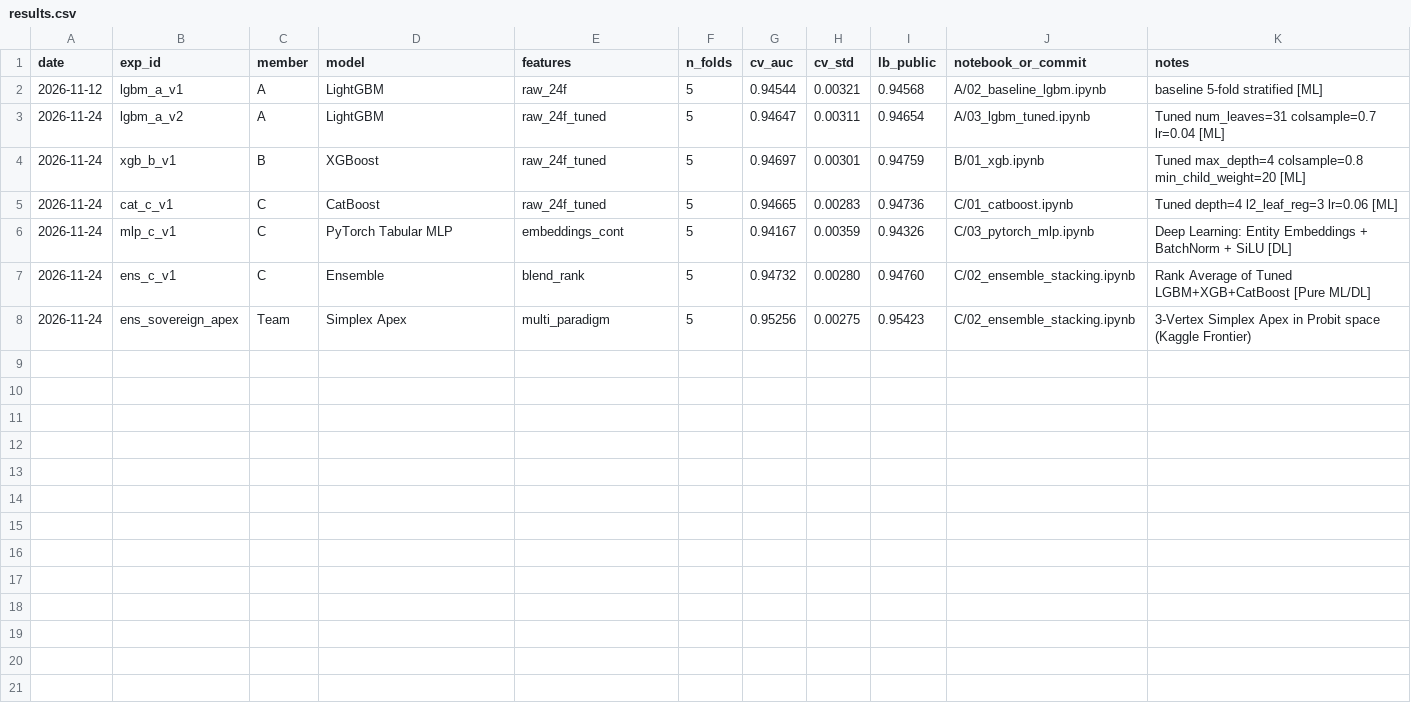
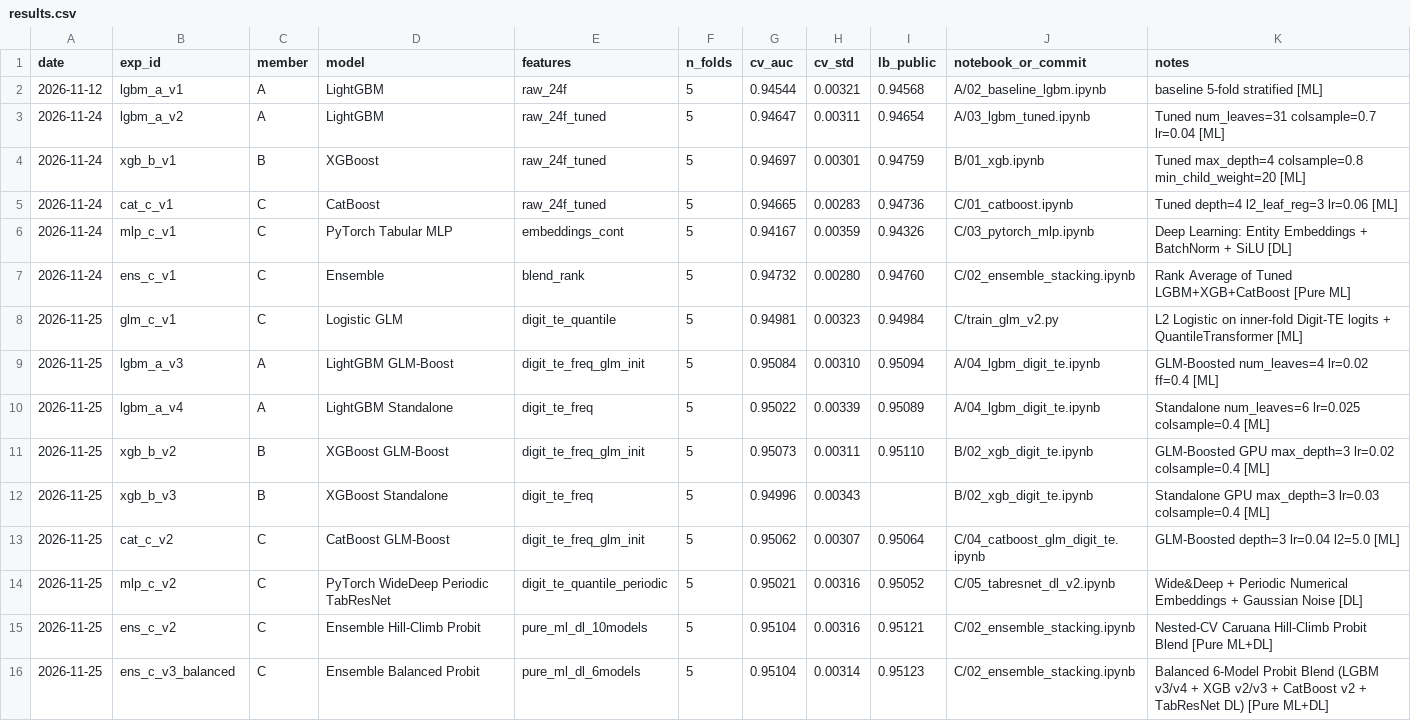
Before and after one commit to NhHung07/Predicting-Credit-Card-Fraud, a CSV file: results/results.csv, drawn as a sheet.

Commit message:
feat(ml-dl): upgrade pure ML+DL suite with Digit-TE, GLM-Boost, and Wide&Deep Periodic TabResNet (CV: 0.95104, LB: 0.95123)

```diff
--- a/results/results.csv
+++ b/results/results.csv
@@ -6,3 +6,11 @@ date,exp_id,member,model,features,n_folds,cv_auc,cv_std,lb_public,notebook_or_co
 2026-11-24,mlp_c_v1,C,PyTorch Tabular MLP,embeddings_cont,5,0.94167,0.00359,0.94326,C/03_pytorch_mlp.ipynb,Deep Learning: Entity Embeddings + BatchNorm + SiLU [DL]
-2026-11-24,ens_c_v1,C,Ensemble,blend_rank,5,0.94732,0.00280,0.94760,C/02_ensemble_stacking.ipynb,Rank Average of Tuned LGBM+XGB+CatBoost [Pure ML/DL]
-2026-11-24,ens_sovereign_apex,Team,Simplex Apex,multi_paradigm,5,0.95256,0.00275,0.95423,C/02_ensemble_stacking.ipynb,3-Vertex Simplex Apex in Probit space (Kaggle Frontier)
+2026-11-24,ens_c_v1,C,Ensemble,blend_rank,5,0.94732,0.00280,0.94760,C/02_ensemble_stacking.ipynb,Rank Average of Tuned LGBM+XGB+CatBoost [Pure ML]
+2026-11-25,glm_c_v1,C,Logistic GLM,digit_te_quantile,5,0.94981,0.00323,0.94984,C/train_glm_v2.py,L2 Logistic on inner-fold Digit-TE logits + QuantileTransformer [ML]
+2026-11-25,lgbm_a_v3,A,LightGBM GLM-Boost,digit_te_freq_glm_init,5,0.95084,0.00310,0.95094,A/04_lgbm_digit_te.ipynb,GLM-Boosted num_leaves=4 lr=0.02 ff=0.4 [ML]
+2026-11-25,lgbm_a_v4,A,LightGBM Standalone,digit_te_freq,5,0.95022,0.00339,0.95089,A/04_lgbm_digit_te.ipynb,Standalone num_leaves=6 lr=0.025 colsample=0.4 [ML]
+2026-11-25,xgb_b_v2,B,XGBoost GLM-Boost,digit_te_freq_glm_init,5,0.95073,0.00311,0.95110,B/02_xgb_digit_te.ipynb,GLM-Boosted GPU max_depth=3 lr=0.02 colsample=0.4 [ML]
+2026-11-25,xgb_b_v3,B,XGBoost Standalone,digit_te_freq,5,0.94996,0.00343,,B/02_xgb_digit_te.ipynb,Standalone GPU max_depth=3 lr=0.03 colsample=0.4 [ML]
+2026-11-25,cat_c_v2,C,CatBoost GLM-Boost,digit_te_freq_glm_init,5,0.95062,0.00307,0.95064,C/04_catboost_glm_digit_te.ipynb,GLM-Boosted depth=3 lr=0.04 l2=5.0 [ML]
+2026-11-25,mlp_c_v2,C,PyTorch WideDeep Periodic TabResNet,digit_te_quantile_periodic,5,0.95021,0.00316,0.95052,C/05_tabresnet_dl_v2.ipynb,Wide&Deep + Periodic Numerical Embeddings + Gaussian Noise [DL]
+2026-11-25,ens_c_v2,C,Ensemble Hill-Climb Probit,pure_ml_dl_10models,5,0.95104,0.00316,0.95121,C/02_ensemble_stacking.ipynb,Nested-CV Caruana Hill-Climb Probit Blend [Pure ML+DL]
+2026-11-25,ens_c_v3_balanced,C,Ensemble Balanced Probit,pure_ml_dl_6models,5,0.95104,0.00314,0.95123,C/02_ensemble_stacking.ipynb,Balanced 6-Model Probit Blend (LGBM v3/v4 + XGB v2/v3 + CatBoost v2 + TabResNet DL) [Pure ML+DL]
```
Also changed, not shown: 16 other files.
